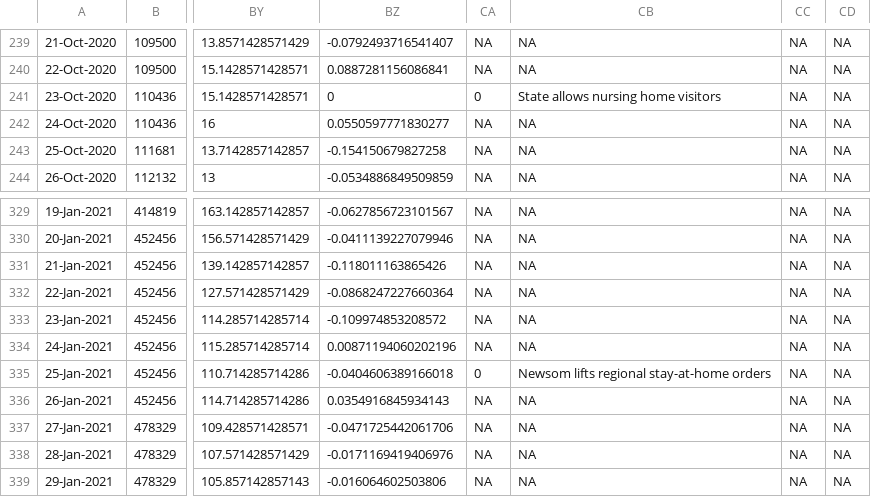
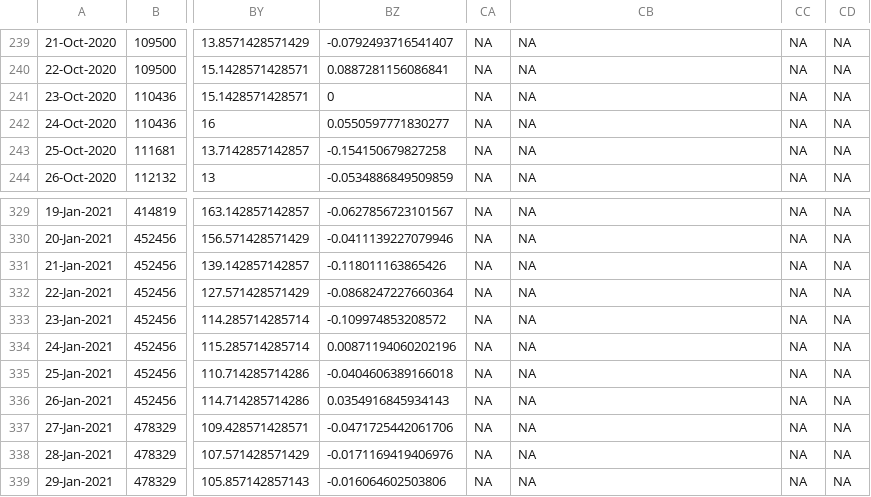
Before and after one commit to luisjexp/prjAKSHITA, a CSV file: aksDATA/TT_statewide_yesR.csv, drawn as a sheet; only a part is shown, gaps mark what is left out; the diff covers the shown part only; the diff names each change by its address in the sheet, - before the commit and + after, or states it on an @@ line.

```diff
--- a/aksDATA/TT_statewide_yesR.csv
+++ b/aksDATA/TT_statewide_yesR.csv
-CA241: 0
+CA241: NA
-CB241: State allows nursing home visitors
+CB241: NA
-CA335: 0
+CA335: NA
-CB335: Newsom lifts regional stay-at-home orders
+CB335: NA
```
Also changed, not shown: 11 edited cells elsewhere in this file, aksDATA/TT_statewide_noR.csv, aksDATA/dtaCSV_LumiereDataset.csv, 38 other files.
